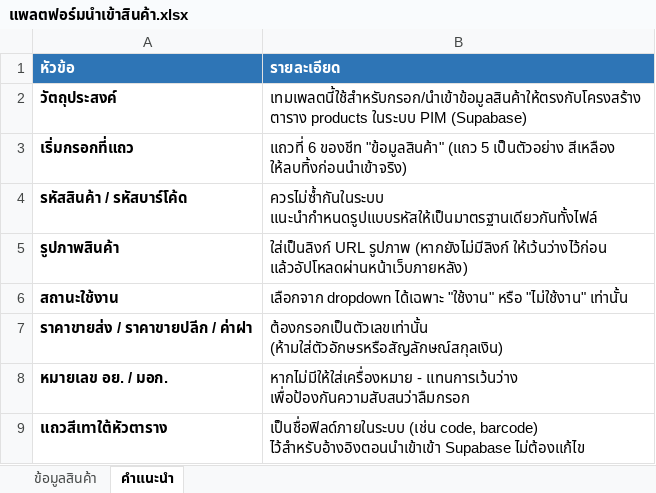
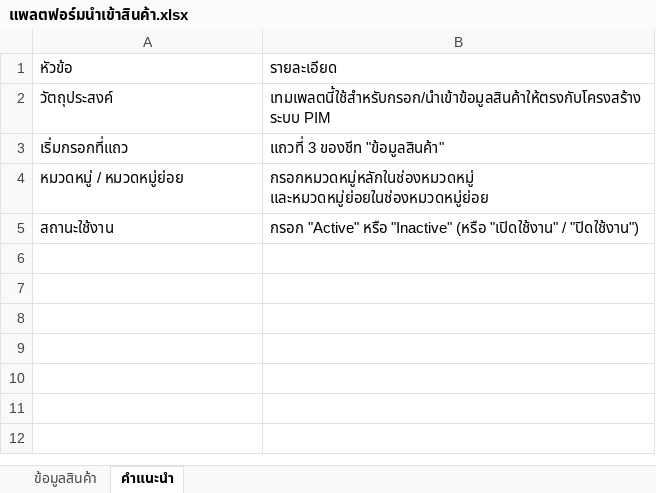
Before and after one commit to earth-pixel/PIM-system, an Excel workbook: public/แพลตฟอร์มนำเข้าสินค้า.xlsx, sheet คำแนะนำ, drawn as a sheet; values as stored, in another font and other column widths than the file's, no borders; removed rows and columns are numbered as before the commit, all else as after; the diff names each change by its address in the sheet, - before the commit and + after, or states it on an @@ line.

```diff
--- a/public/แพลตฟอร์มนำเข้าสินค้า.xlsx (sheet คำแนะนำ)
+++ b/public/แพลตฟอร์มนำเข้าสินค้า.xlsx (sheet คำแนะนำ)
@@ A1:B1 fill: #2E75B6 → none, bold: on → off, text colour: #FFFFFF → black @@
-A2:A3 bold: on
+A2:A3 bold: off
-B2: เทมเพลตนี้ใช้สำหรับกรอก/นำเข้าข้อมูลสินค้าให้ตรงกับโครงสร้างตาราง products ในระบบ PIM (Supabase)
+B2: เทมเพลตนี้ใช้สำหรับกรอก/นำเข้าข้อมูลสินค้าให้ตรงกับโครงสร้างระบบ PIM
-B3: แถวที่ 6 ของชีท "ข้อมูลสินค้า" (แถว 5 เป็นตัวอย่าง สีเหลือง ให้ลบทิ้งก่อนนำเข้าจริง)
+B3: แถวที่ 3 ของชีท "ข้อมูลสินค้า"
-row 4: รหัสสินค้า / รหัสบาร์โค้ด | ควรไม่ซ้ำกันในระบบ แนะนำกำหนดรูปแบบรหัสให้เป็นมาตรฐานเดียวกันทั้งไฟล์
-row 5: รูปภาพสินค้า | ใส่เป็นลิงก์ URL รูปภาพ (หากยังไม่มีลิงก์ ให้เว้นว่างไว้ก่อน แล้วอัปโหลดผ่านหน้าเว็บภายหลัง)
+row 4: หมวดหมู่ / หมวดหมู่ย่อย | กรอกหมวดหมู่หลักในช่องหมวดหมู่ และหมวดหมู่ย่อยในช่องหมวดหมู่ย่อย
-A5 bold: on
+A5 bold: off
-B5: เลือกจาก dropdown ได้เฉพาะ "ใช้งาน" หรือ "ไม่ใช้งาน" เท่านั้น
+B5: กรอก "Active" หรือ "Inactive" (หรือ "เปิดใช้งาน" / "ปิดใช้งาน")
-row 7: ราคาขายส่ง / ราคาขายปลีก / ค่าฝา | ต้องกรอกเป็นตัวเลขเท่านั้น (ห้ามใส่ตัวอักษรหรือสัญลักษณ์สกุลเงิน)
-row 8: หมายเลข อย. / มอก. | หากไม่มีให้ใส่เครื่องหมาย - แทนการเว้นว่าง เพื่อป้องกันความสับสนว่าลืมกรอก
-row 9: แถวสีเทาใต้หัวตาราง | เป็นชื่อฟิลด์ภายในระบบ (เช่น code, barcode) ไว้สำหรับอ้างอิงตอนนำเข้าเข้า Supabase ไม่ต้องแก้ไข
```
Also changed, not shown: sheet ข้อมูลสินค้า, 45 other files.
